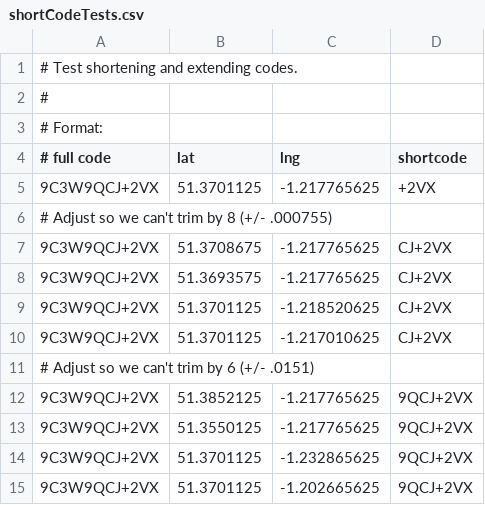
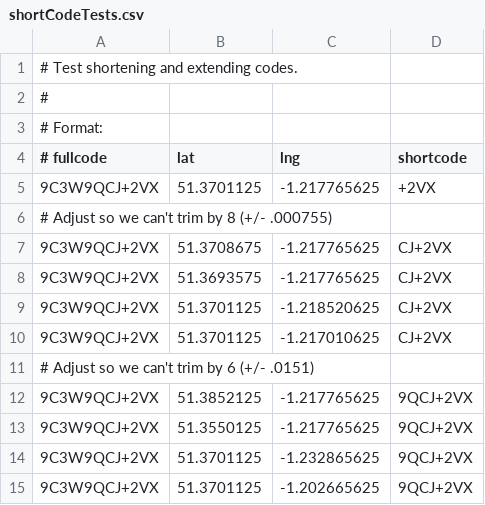
Before and after one commit to google/open-location-code, a CSV file: test_data/shortCodeTests.csv, drawn as a sheet.

Commit message:
Update shortCodeTests.csv

```diff
--- a/test_data/shortCodeTests.csv
+++ b/test_data/shortCodeTests.csv
@@ -3,3 +3,3 @@
 # Format:
-# full code,lat,lng,shortcode
+# fullcode,lat,lng,shortcode
 9C3W9QCJ+2VX,51.3701125,-1.217765625,+2VX
```
